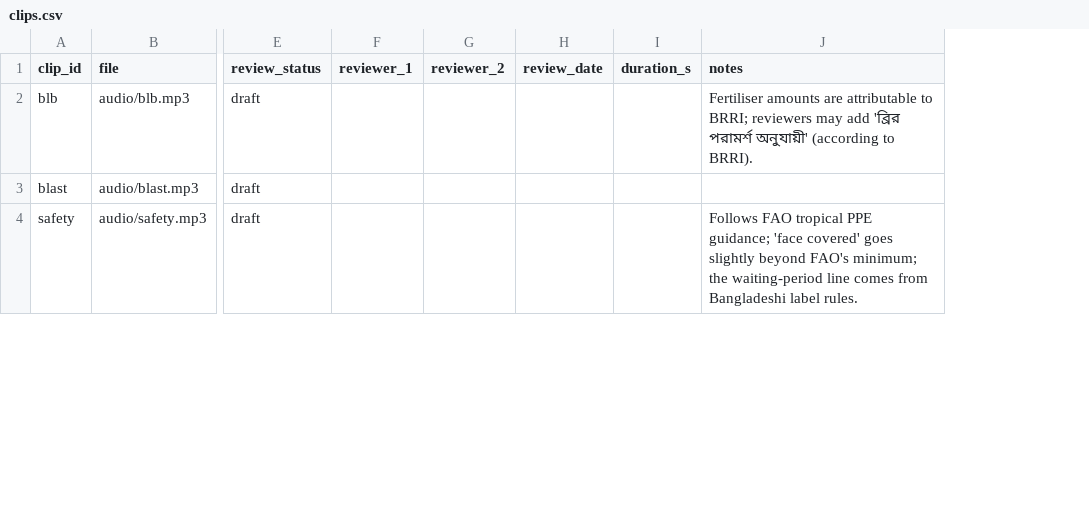
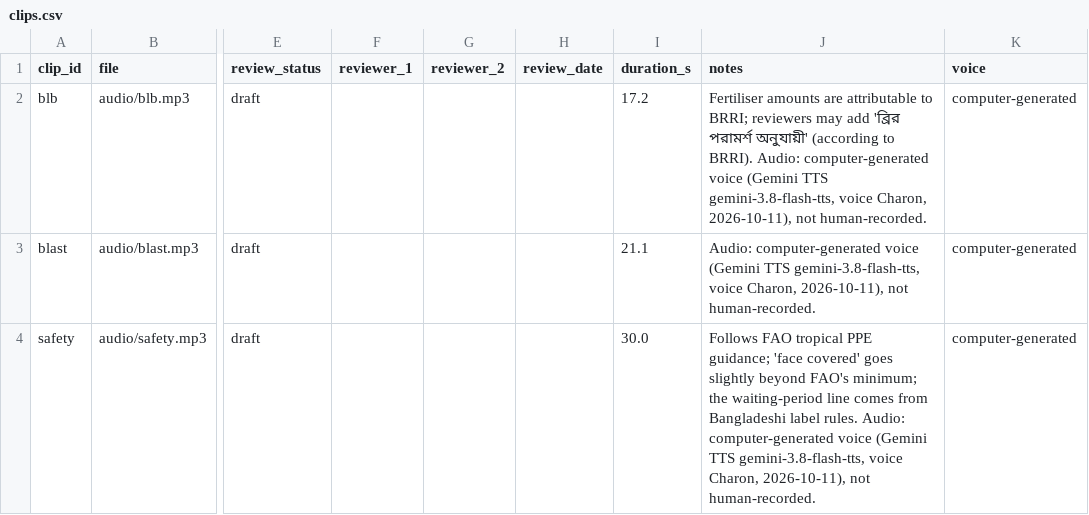
Before and after one commit to Raiyan465-F1/kom-bish, a CSV file: data/clips.csv, drawn as a sheet; only a part is shown, gaps mark what is left out; the diff covers the shown part only; the diff names each change by its address in the sheet, - before the commit and + after, or states it on an @@ line.

```diff
--- a/data/clips.csv
+++ b/data/clips.csv
+column K (voice), rows 2-4: all computer-generated
-I2 (duration_s): (empty)
+I2 (duration_s): 17.2
-J2 (notes): …to BRRI).
+J2 (notes): …to BRRI). Audio: computer-generated voice (Gemini TTS gemini-3.8-flash-tts, voice Charon, 2026-10-11), not human-recorded.
-I3 (duration_s): (empty)
+I3 (duration_s): 21.1
-J3 (notes): (empty)
+J3 (notes): Audio: computer-generated voice (Gemini TTS gemini-3.8-flash-tts, voice Charon, 2026-10-11), not human-recorded.
-I4 (duration_s): (empty)
+I4 (duration_s): 30.0
-J4 (notes): …label rules.
+J4 (notes): …label rules. Audio: computer-generated voice (Gemini TTS gemini-3.8-flash-tts, voice Charon, 2026-10-11), not human-recorded.
```
Also changed, not shown: 6 edited cells elsewhere in this file, 19 other files.
